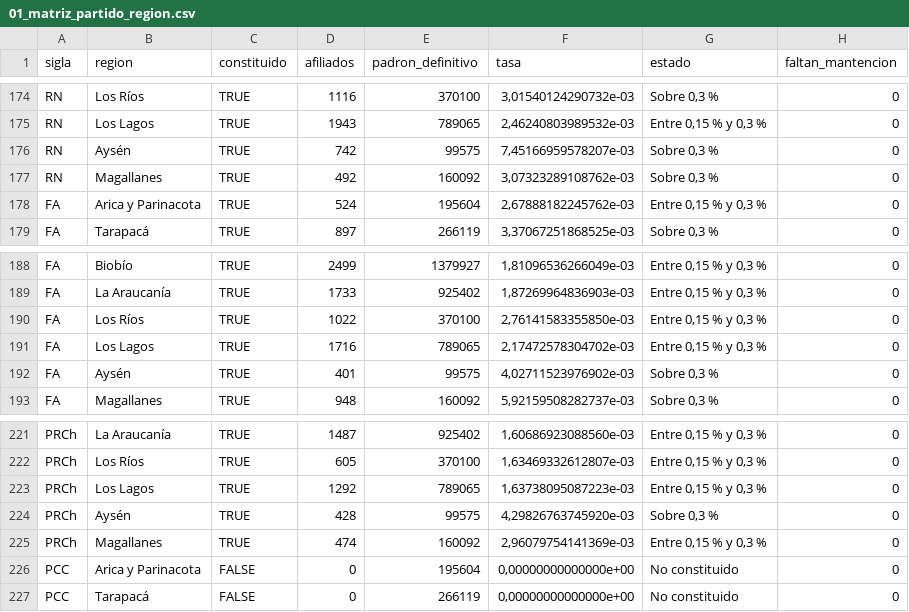
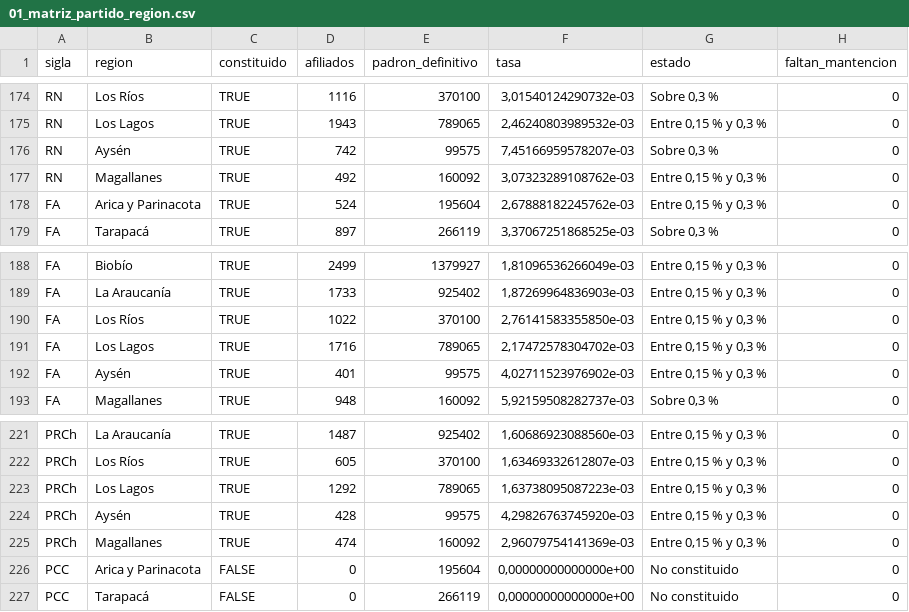
Before and after one commit to LucasBB1/Reforma-Sistema-Politico, a CSV file: output/tablas/01_matriz_partido_region.csv, drawn as a sheet; only a part is shown, gaps mark what is left out; the diff covers the shown part only.

```diff
--- a/output/tablas/01_matriz_partido_region.csv
+++ b/output/tablas/01_matriz_partido_region.csv
@@ -176,3 +176,3 @@ RN;Los Lagos;TRUE;1943;789065;2,46240803989532e-03;Entre 0,15 % y 0,3 %;0
 RN;Aysén;TRUE;742;99575;7,45166959578207e-03;Sobre 0,3 %;0
-RN;Magallanes;TRUE;492;160092;3,07323289108762e-03;Sobre 0,3 %;0
+RN;Magallanes;TRUE;492;160092;3,07323289108762e-03;Entre 0,15 % y 0,3 %;0
 FA;Arica y Parinacota;TRUE;524;195604;2,67888182245762e-03;Entre 0,15 % y 0,3 %;0
@@ -191,3 +191,3 @@ FA;Los Ríos;TRUE;1022;370100;2,76141583355850e-03;Entre 0,15 % y 0,3 %;0
 FA;Los Lagos;TRUE;1716;789065;2,17472578304702e-03;Entre 0,15 % y 0,3 %;0
-FA;Aysén;TRUE;401;99575;4,02711523976902e-03;Sobre 0,3 %;0
+FA;Aysén;TRUE;401;99575;4,02711523976902e-03;Entre 0,15 % y 0,3 %;0
 FA;Magallanes;TRUE;948;160092;5,92159508282737e-03;Sobre 0,3 %;0
@@ -223,3 +223,3 @@ PRCh;Los Ríos;TRUE;605;370100;1,63469332612807e-03;Entre 0,15 % y 0,3 %;0
 PRCh;Los Lagos;TRUE;1292;789065;1,63738095087223e-03;Entre 0,15 % y 0,3 %;0
-PRCh;Aysén;TRUE;428;99575;4,29826763745920e-03;Sobre 0,3 %;0
+PRCh;Aysén;TRUE;428;99575;4,29826763745920e-03;Entre 0,15 % y 0,3 %;0
 PRCh;Magallanes;TRUE;474;160092;2,96079754141369e-03;Entre 0,15 % y 0,3 %;0
```
Also changed, not shown: 5 edited cells elsewhere in this file, output/tablas/01_resumen_partidos.csv, output/tablas/02b_umbral_antes_despues.csv, 17 other files.
